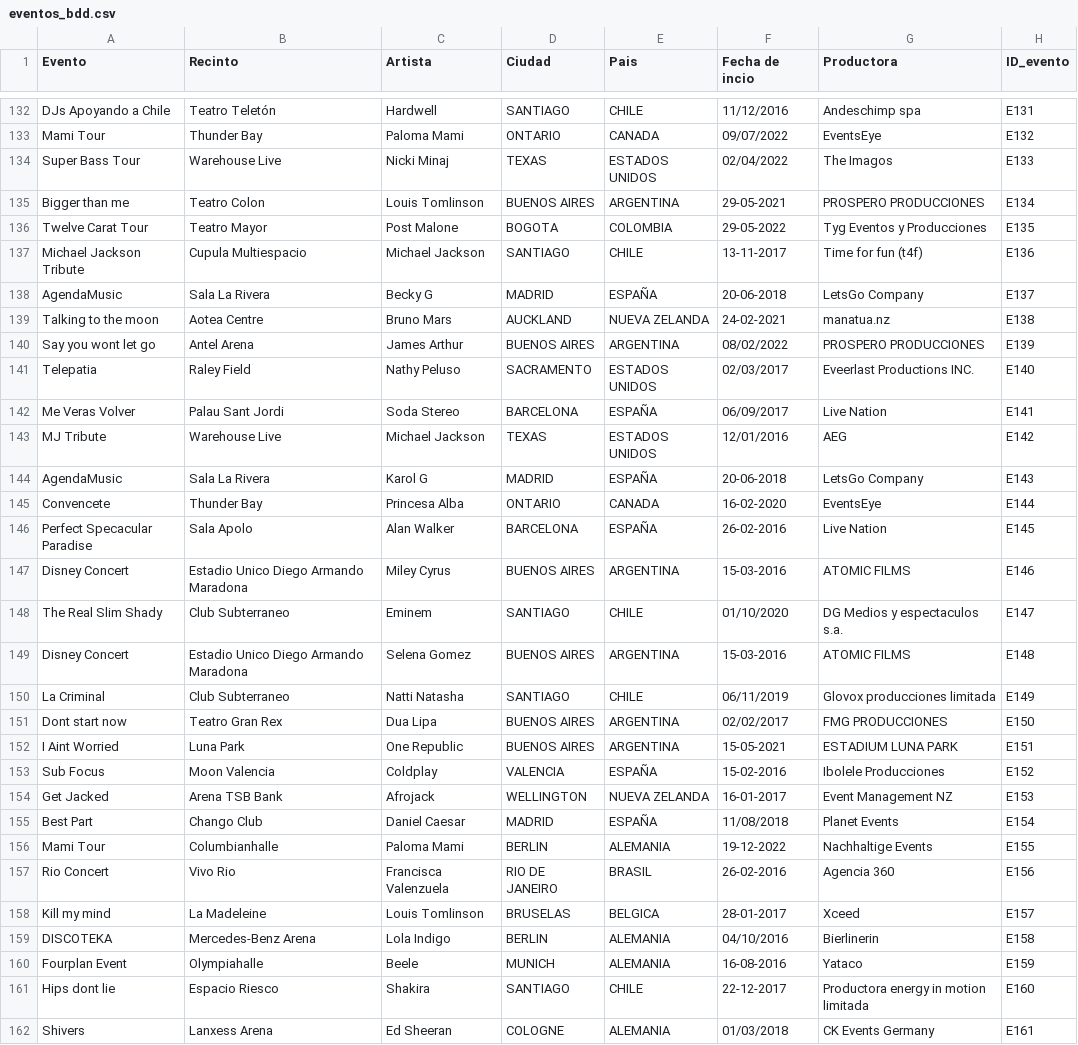
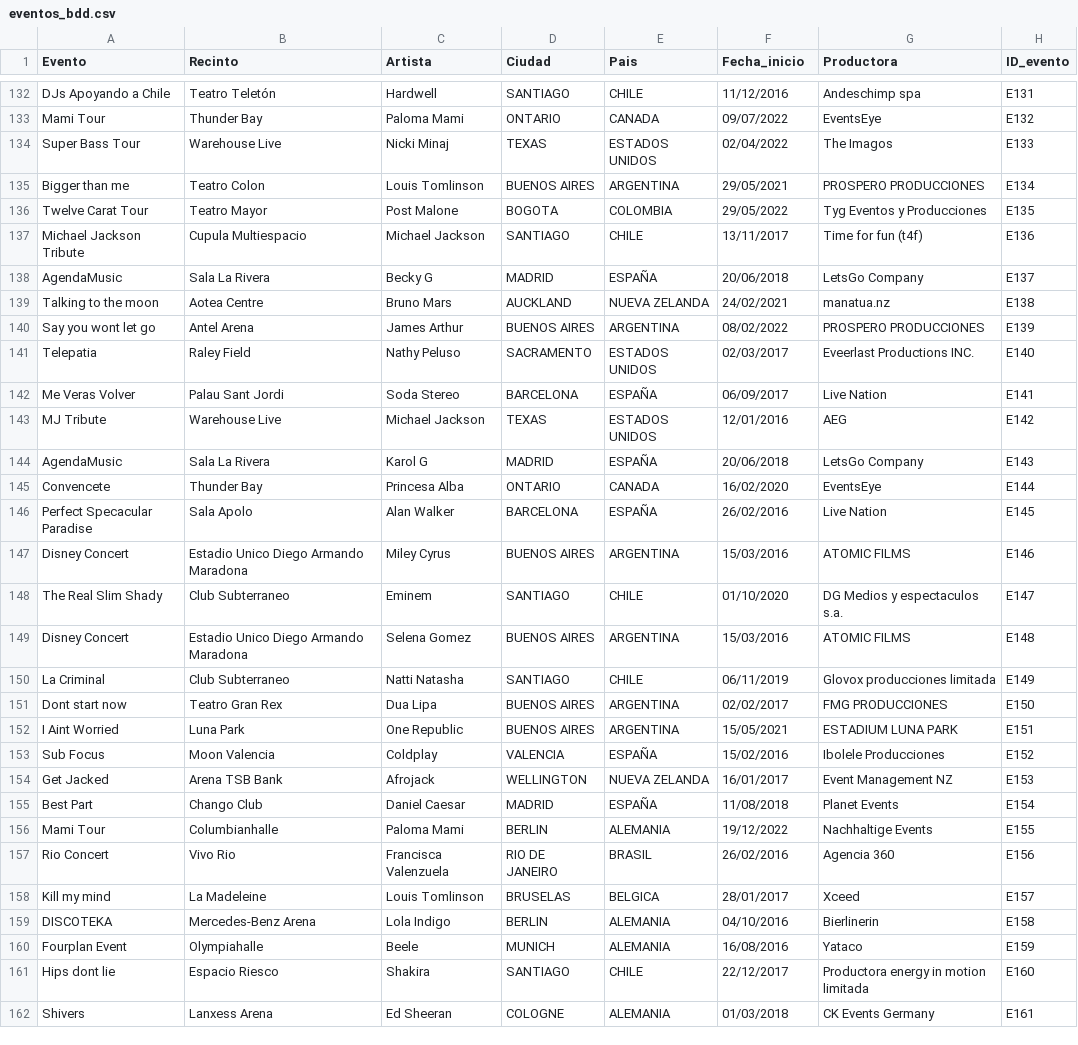
Before and after one commit to gaspcr/pagina, a CSV file: Datos Impares/eventos_bdd.csv, drawn as a sheet; only a part is shown, gaps mark what is left out; the diff covers the shown part only.

Commit message:
dsadsa

```diff
--- a/Datos Impares/eventos_bdd.csv
+++ b/Datos Impares/eventos_bdd.csv
@@ -1 +1 @@
-Evento,Recinto,Artista,Ciudad,Pais,Fecha de incio,Productora,ID_evento
+Evento,Recinto,Artista,Ciudad,Pais,Fecha_inicio,Productora,ID_evento
@@ -134,7 +134,7 @@ Mami Tour,Thunder Bay,Paloma Mami,ONTARIO,CANADA,09/07/2022,EventsEye,E132
 Super Bass Tour,Warehouse Live,Nicki Minaj,TEXAS,ESTADOS UNIDOS,02/04/2022,The Imagos,E133
-Bigger than me,Teatro Colon,Louis Tomlinson,BUENOS AIRES,ARGENTINA,29-05-2021,PROSPERO PRODUCCIONES,E134
-Twelve Carat Tour,Teatro Mayor,Post Malone,BOGOTA,COLOMBIA,29-05-2022,Tyg Eventos y Producciones,E135
-Michael Jackson Tribute,Cupula Multiespacio,Michael Jackson,SANTIAGO,CHILE,13-11-2017,Time for fun (t4f),E136
-AgendaMusic,Sala La Rivera,Becky G,MADRID,ESPAÑA,20-06-2018,LetsGo Company,E137
-Talking to the moon,Aotea Centre,Bruno Mars,AUCKLAND,NUEVA ZELANDA,24-02-2021,manatua.nz,E138
+Bigger than me,Teatro Colon,Louis Tomlinson,BUENOS AIRES,ARGENTINA,29/05/2021,PROSPERO PRODUCCIONES,E134
+Twelve Carat Tour,Teatro Mayor,Post Malone,BOGOTA,COLOMBIA,29/05/2022,Tyg Eventos y Producciones,E135
+Michael Jackson Tribute,Cupula Multiespacio,Michael Jackson,SANTIAGO,CHILE,13/11/2017,Time for fun (t4f),E136
+AgendaMusic,Sala La Rivera,Becky G,MADRID,ESPAÑA,20/06/2018,LetsGo Company,E137
+Talking to the moon,Aotea Centre,Bruno Mars,AUCKLAND,NUEVA ZELANDA,24/02/2021,manatua.nz,E138
 Say you wont let go,Antel Arena,James Arthur,BUENOS AIRES,ARGENTINA,08/02/2022,PROSPERO PRODUCCIONES,E139
@@ -143,20 +143,20 @@ Me Veras Volver,Palau Sant Jordi,Soda Stereo,BARCELONA,ESPAÑA,06/09/2017,Live N
 MJ Tribute,Warehouse Live,Michael Jackson,TEXAS,ESTADOS UNIDOS,12/01/2016,AEG,E142
-AgendaMusic,Sala La Rivera,Karol G,MADRID,ESPAÑA,20-06-2018,LetsGo Company,E143
-Convencete,Thunder Bay,Princesa Alba,ONTARIO,CANADA,16-02-2020,EventsEye,E144
-Perfect Specacular Paradise,Sala Apolo,Alan Walker,BARCELONA,ESPAÑA,26-02-2016,Live Nation,E145
-Disney Concert,Estadio Unico Diego Armando Maradona,Miley Cyrus,BUENOS AIRES,ARGENTINA,15-03-2016,ATOMIC FILMS,E146
+AgendaMusic,Sala La Rivera,Karol G,MADRID,ESPAÑA,20/06/2018,LetsGo Company,E143
+Convencete,Thunder Bay,Princesa Alba,ONTARIO,CANADA,16/02/2020,EventsEye,E144
+Perfect Specacular Paradise,Sala Apolo,Alan Walker,BARCELONA,ESPAÑA,26/02/2016,Live Nation,E145
+Disney Concert,Estadio Unico Diego Armando Maradona,Miley Cyrus,BUENOS AIRES,ARGENTINA,15/03/2016,ATOMIC FILMS,E146
 The Real Slim Shady,Club Subterraneo,Eminem,SANTIAGO,CHILE,01/10/2020,DG Medios y espectaculos s.a.,E147
-Disney Concert,Estadio Unico Diego Armando Maradona,Selena Gomez,BUENOS AIRES,ARGENTINA,15-03-2016,ATOMIC FILMS,E148
+Disney Concert,Estadio Unico Diego Armando Maradona,Selena Gomez,BUENOS AIRES,ARGENTINA,15/03/2016,ATOMIC FILMS,E148
 La Criminal,Club Subterraneo,Natti Natasha,SANTIAGO,CHILE,06/11/2019,Glovox producciones limitada,E149
 Dont start now,Teatro Gran Rex,Dua Lipa,BUENOS AIRES,ARGENTINA,02/02/2017,FMG PRODUCCIONES,E150
-I Aint Worried,Luna Park,One Republic,BUENOS AIRES,ARGENTINA,15-05-2021,ESTADIUM LUNA PARK,E151
-Sub Focus,Moon Valencia,Coldplay,VALENCIA,ESPAÑA,15-02-2016,Ibolele Producciones,E152
-Get Jacked,Arena TSB Bank,Afrojack,WELLINGTON,NUEVA ZELANDA,16-01-2017,Event Management NZ,E153
+I Aint Worried,Luna Park,One Republic,BUENOS AIRES,ARGENTINA,15/05/2021,ESTADIUM LUNA PARK,E151
+Sub Focus,Moon Valencia,Coldplay,VALENCIA,ESPAÑA,15/02/2016,Ibolele Producciones,E152
+Get Jacked,Arena TSB Bank,Afrojack,WELLINGTON,NUEVA ZELANDA,16/01/2017,Event Management NZ,E153
 Best Part,Chango Club,Daniel Caesar,MADRID,ESPAÑA,11/08/2018,Planet Events,E154
-Mami Tour,Columbianhalle,Paloma Mami,BERLIN,ALEMANIA,19-12-2022,Nachhaltige Events,E155
-Rio Concert,Vivo Rio,Francisca Valenzuela,RIO DE JANEIRO,BRASIL,26-02-2016,Agencia 360,E156
-Kill my mind,La Madeleine,Louis Tomlinson,BRUSELAS,BELGICA,28-01-2017,Xceed,E157
+Mami Tour,Columbianhalle,Paloma Mami,BERLIN,ALEMANIA,19/12/2022,Nachhaltige Events,E155
+Rio Concert,Vivo Rio,Francisca Valenzuela,RIO DE JANEIRO,BRASIL,26/02/2016,Agencia 360,E156
+Kill my mind,La Madeleine,Louis Tomlinson,BRUSELAS,BELGICA,28/01/2017,Xceed,E157
 DISCOTEKA,Mercedes-Benz Arena,Lola Indigo,BERLIN,ALEMANIA,04/10/2016,Bierlinerin,E158
-Fourplan Event,Olympiahalle,Beele,MUNICH,ALEMANIA,16-08-2016,Yataco,E159
-Hips dont lie,Espacio Riesco,Shakira,SANTIAGO,CHILE,22-12-2017,Productora energy in motion limitada,E160
+Fourplan Event,Olympiahalle,Beele,MUNICH,ALEMANIA,16/08/2016,Yataco,E159
+Hips dont lie,Espacio Riesco,Shakira,SANTIAGO,CHILE,22/12/2017,Productora energy in motion limitada,E160
 Shivers,Lanxess Arena,Ed Sheeran,COLOGNE,ALEMANIA,01/03/2018,CK Events Germany,E161
```
Also changed, not shown: 116 edited cells elsewhere in this file.
